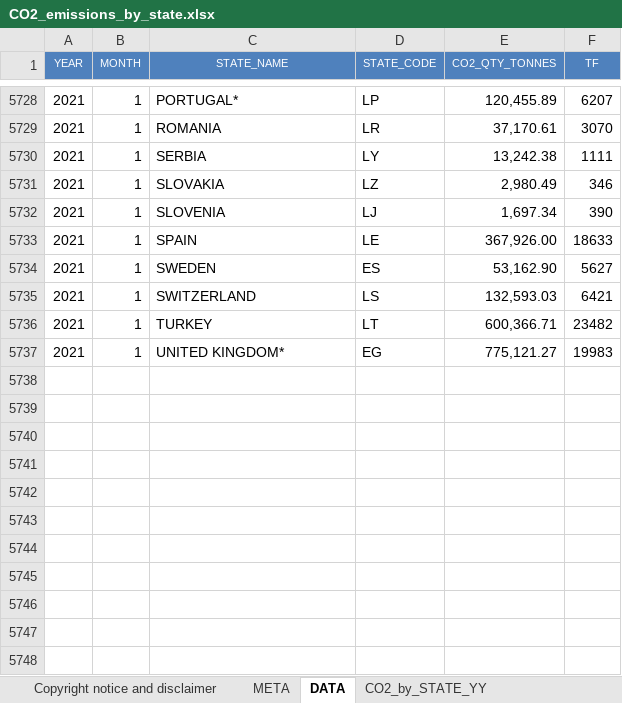
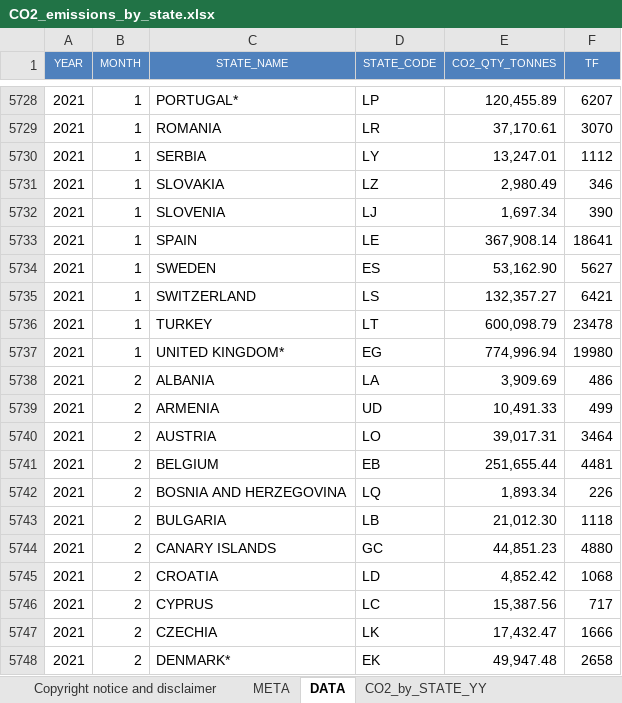
Before and after one commit to euctrl-pru/portal, an Excel workbook: static/download/xls/CO2_emissions_by_state.xlsx, sheet DATA, drawn as a sheet; only a part is shown, gaps mark what is left out; values as stored, in another font and other column widths than the file's, no borders; the diff covers the shown part only; the diff names each change by its address in the sheet, - before the commit and + after, or states it on an @@ line.

Commit message:
Co

```diff
--- a/static/download/xls/CO2_emissions_by_state.xlsx (sheet DATA)
+++ b/static/download/xls/CO2_emissions_by_state.xlsx (sheet DATA)
-E5730 (CO2_QTY_TONNES): 13,242.38
+E5730 (CO2_QTY_TONNES): 13,247.01
-F5730 (TF): 1111
+F5730 (TF): 1112
-E5733 (CO2_QTY_TONNES): 367,926.00
+E5733 (CO2_QTY_TONNES): 367,908.14
-F5733 (TF): 18633
+F5733 (TF): 18641
-E5735 (CO2_QTY_TONNES): 132,593.03
+E5735 (CO2_QTY_TONNES): 132,357.27
-E5736 (CO2_QTY_TONNES): 600,366.71
+E5736 (CO2_QTY_TONNES): 600,098.79
-F5736 (TF): 23482
+F5736 (TF): 23478
-E5737 (CO2_QTY_TONNES): 775,121.27
+E5737 (CO2_QTY_TONNES): 774,996.94
-F5737 (TF): 19983
+F5737 (TF): 19980
+row 5738: 2021 | 2 | ALBANIA | LA | 3,909.69 | 486
+row 5739: 2021 | 2 | ARMENIA | UD | 10,491.33 | 499
+row 5740: 2021 | 2 | AUSTRIA | LO | 39,017.31 | 3464
+row 5741: 2021 | 2 | BELGIUM | EB | 251,655.44 | 4481
+row 5742: 2021 | 2 | BOSNIA AND HERZEGOVINA | LQ | 1,893.34 | 226
+row 5743: 2021 | 2 | BULGARIA | LB | 21,012.30 | 1118
+row 5744: 2021 | 2 | CANARY ISLANDS | GC | 44,851.23 | 4880
+row 5745: 2021 | 2 | CROATIA | LD | 4,852.42 | 1068
+row 5746: 2021 | 2 | CYPRUS | LC | 15,387.56 | 717
+row 5747: 2021 | 2 | CZECHIA | LK | 17,432.47 | 1666
+row 5748: 2021 | 2 | DENMARK* | EK | 49,947.48 | 2658
```
Also changed, not shown: 32 added rows and 59 edited cells elsewhere in this sheet, sheet CO2_by_STATE_MM, sheet META, sheet CO2_by_STATE_YY, charts or pictures.
